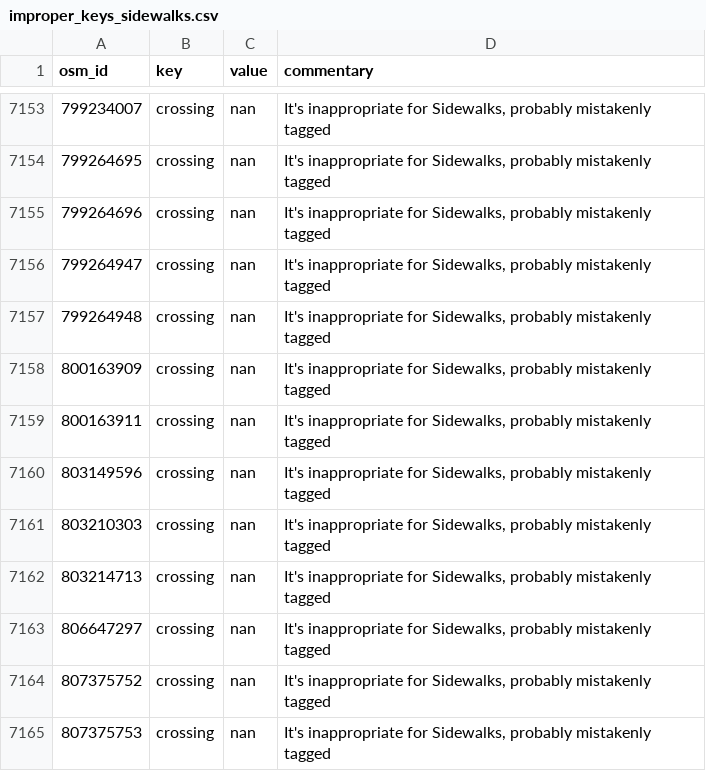
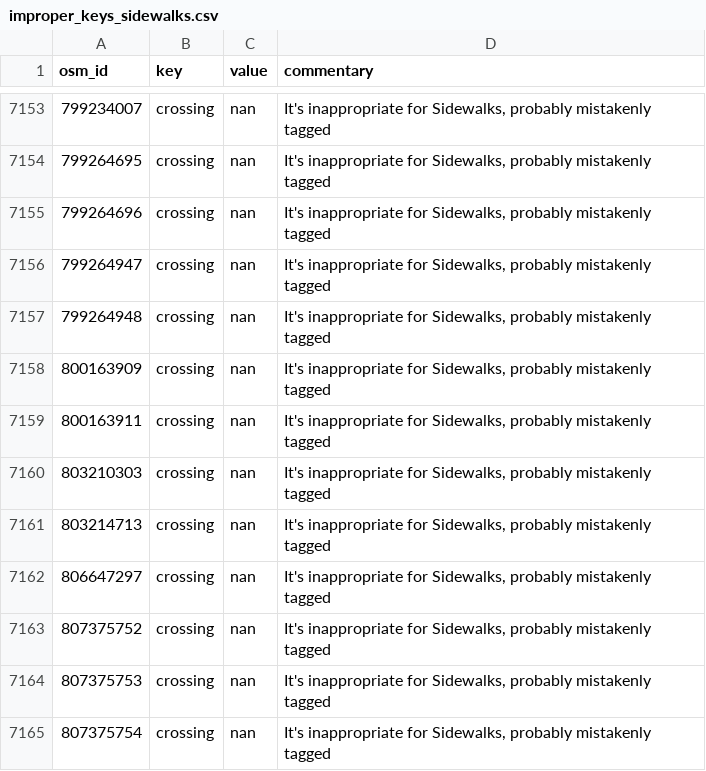
Before and after one commit to opensidewalkmap/lima, a CSV file: quality_check/tables/improper_keys_sidewalks.csv, drawn as a sheet; only a part is shown, gaps mark what is left out; the shorter side is filled out with more unchanged rows; the diff names each change by its address in the sheet, - before the commit and + after, or states it on an @@ line.

```diff
--- a/quality_check/tables/improper_keys_sidewalks.csv
+++ b/quality_check/tables/improper_keys_sidewalks.csv
-row 7160: 803149596 | crossing | nan | It's inappropriate for Sidewalks, probably mistakenly tagged
```
Also changed, not shown: quality_check/tables/uncanny_keys_sidewalks.csv, quality_check/tables/wrong_mispelled_or_unlisted_values_sidewalks.csv, 19 other files.
